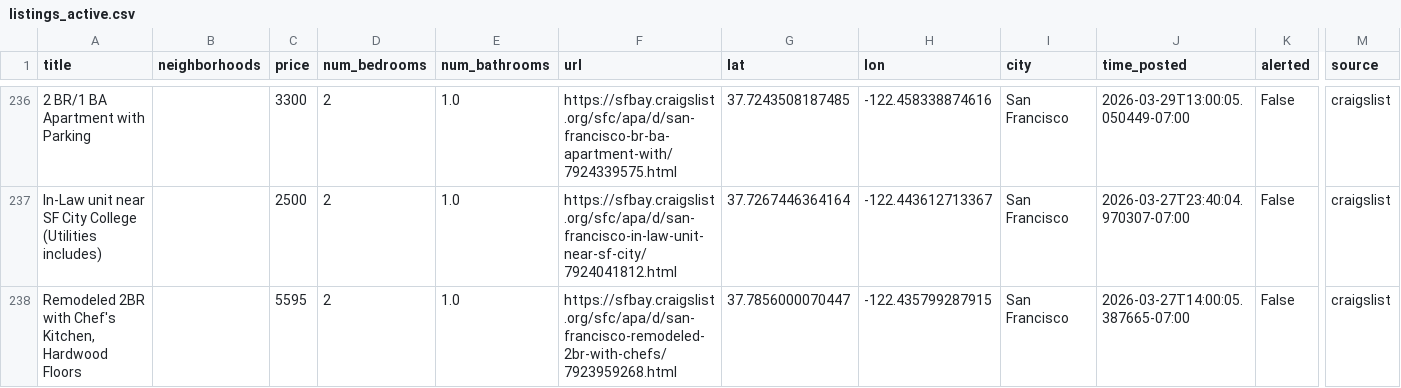
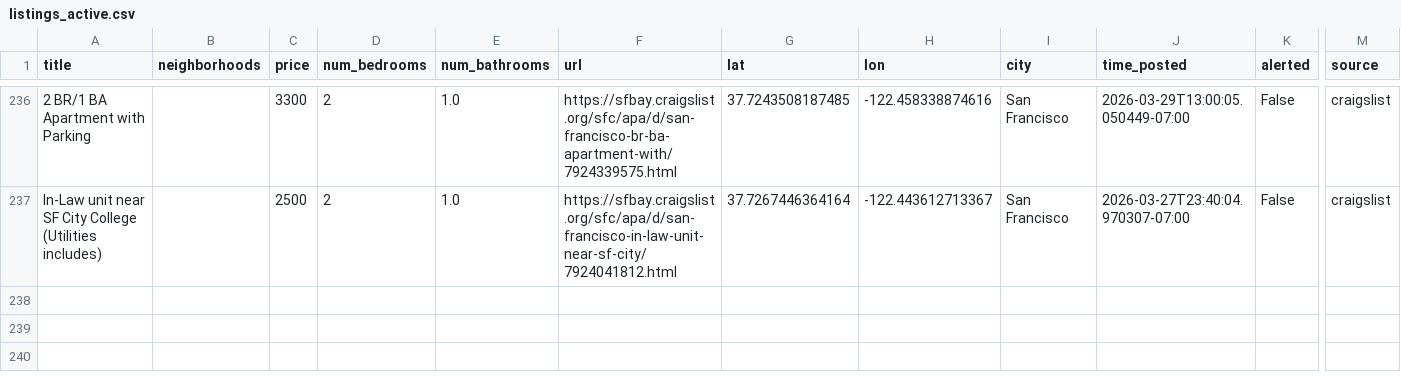
Before and after one commit to dHbdHbdHb/craigslist_alert, a CSV file: craigslist_data/listings_active.csv, drawn as a sheet; only a part is shown, gaps mark what is left out; rows hold the shown columns only; the diff names each change by its address in the sheet, - before the commit and + after, or states it on an @@ line.

Commit message:
Auto-update listings: 2026-04-27 00:22:06

```diff
--- a/craigslist_data/listings_active.csv
+++ b/craigslist_data/listings_active.csv
-row 238: Remodeled 2BR with Chef's Kitchen, Hardwood Floors |  | 5595 | 2 | 1.0 | https://sfbay.craigslist.org/sfc/apa/d/san-francisco-remodeled-2br-with-chefs/7923959268.html | 37.7856000070447 | -122.435799287915 | San Francisco | 2026-03-27T14:00:05.387665-07:00 | False | craigslist
```
Also changed, not shown: 1 other file.
